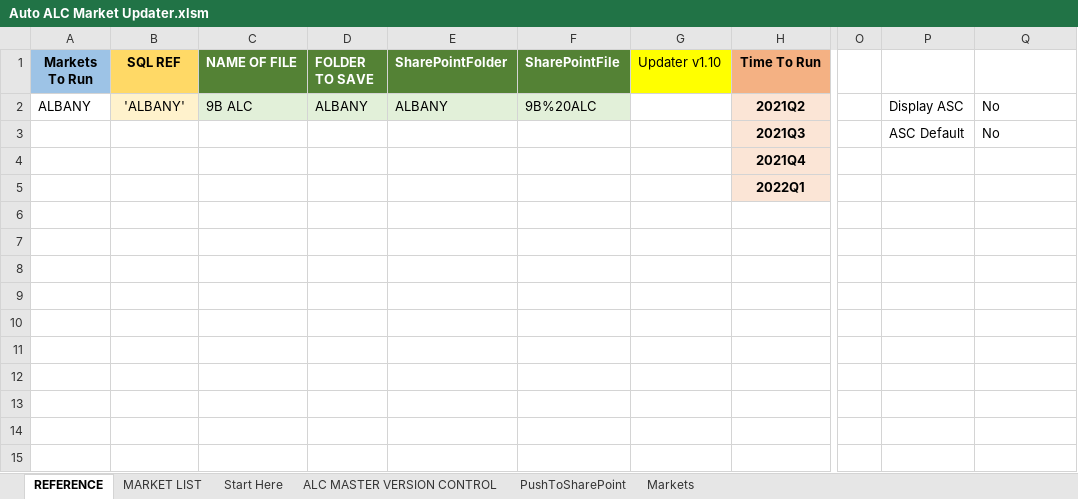
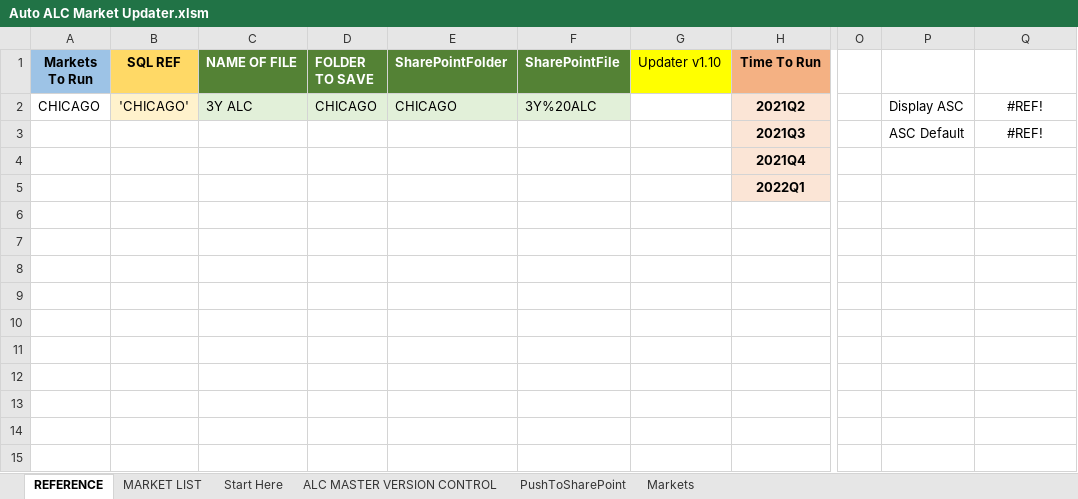
Before and after one commit to Ushadevi-velusamy/ALC, an Excel workbook: Auto ALC Market Updater.xlsm, sheet REFERENCE, drawn as a sheet; only a part is shown, gaps mark what is left out; values as stored, in another font and other column widths than the file's, no borders; the diff names each change by its address in the sheet, - before the commit and + after, or states it on an @@ line.

```diff
--- a/Auto ALC Market Updater.xlsm (sheet REFERENCE)
+++ b/Auto ALC Market Updater.xlsm (sheet REFERENCE)
-A2 (Markets To Run): ALBANY
+A2 (Markets To Run): CHICAGO
-B2 (SQL REF): 'ALBANY'
+B2 (SQL REF): 'CHICAGO'
-C2 (NAME OF FILE): 9B ALC
+C2 (NAME OF FILE): 3Y ALC
-D2 (FOLDER TO SAVE): ALBANY
+D2 (FOLDER TO SAVE): CHICAGO
-E2 (SharePointFolder): ALBANY
+E2 (SharePointFolder): CHICAGO
-F2 (SharePointFile): 9B%20ALC
+F2 (SharePointFile): 3Y%20ALC
-Q2:Q3: No
+Q2:Q3: #REF!
-Q2:Q3 alignment: left
+Q2:Q3 alignment: center
```
Also changed, not shown: sheet MARKET LIST.
